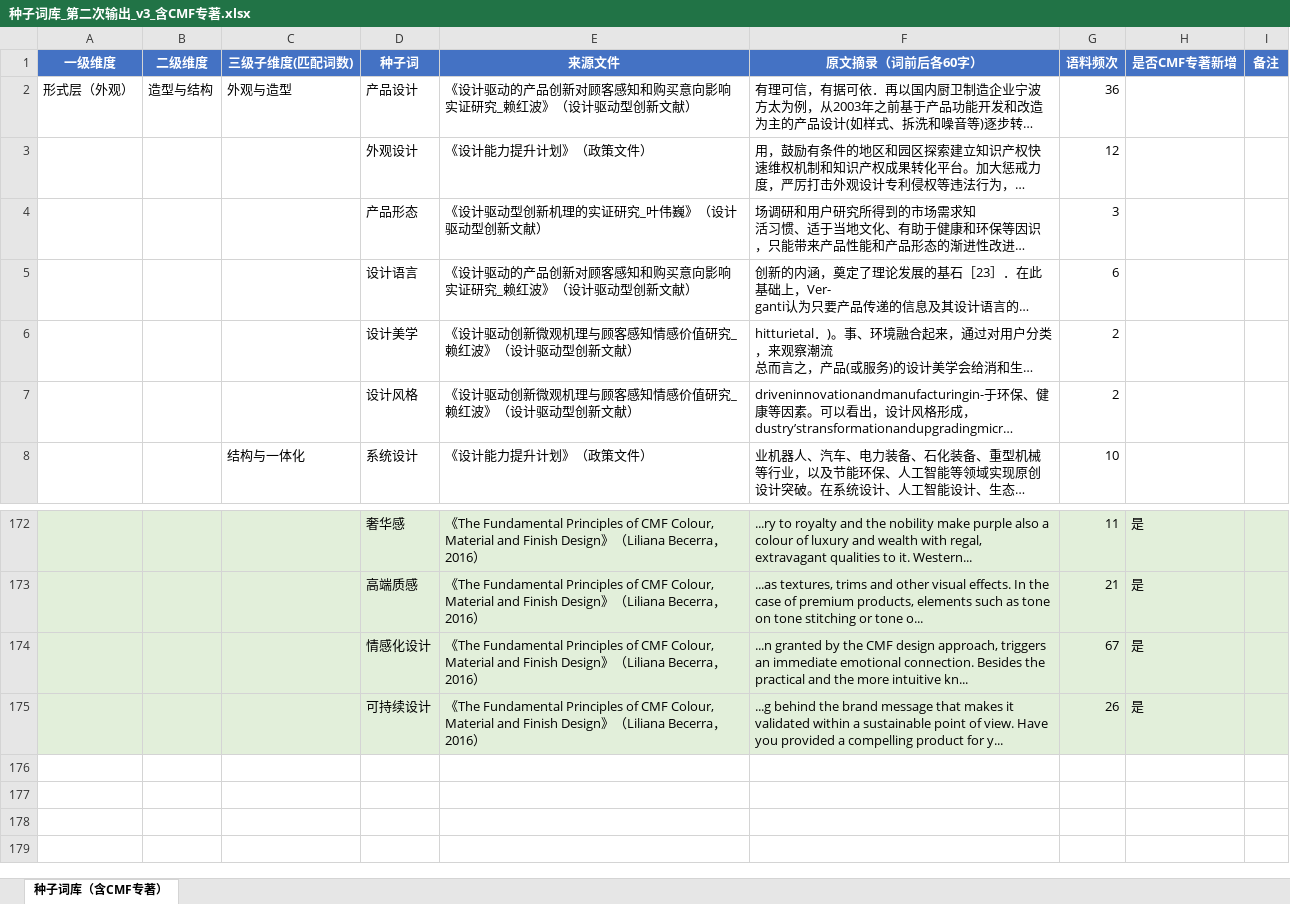
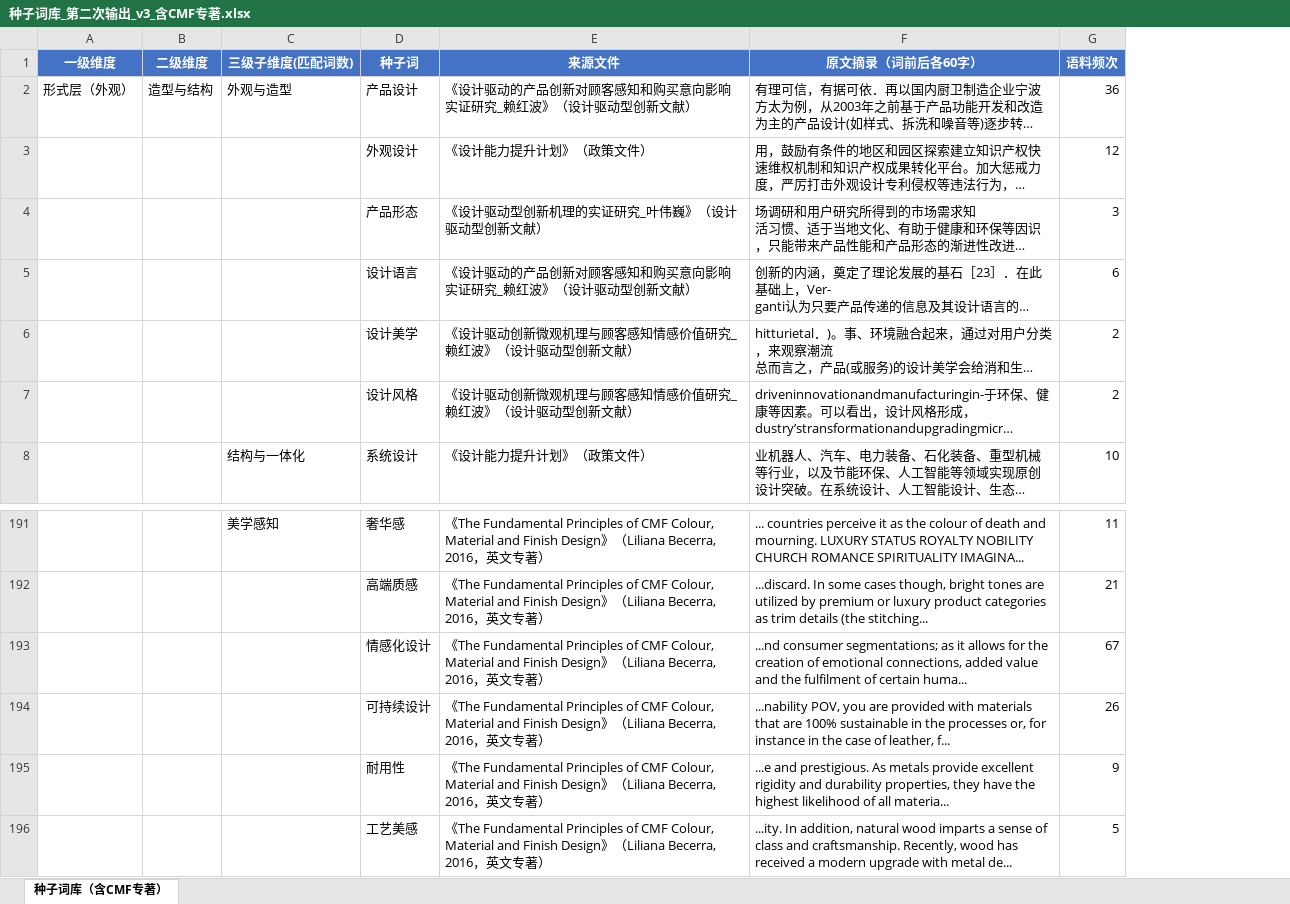
Before and after one commit to hong2301/share, an Excel workbook: 种子词库_第二次输出_v3_含CMF专著.xlsx, sheet 种子词库（含CMF专著）, drawn as a sheet; only a part is shown, gaps mark what is left out; long unchanged cells end in …; values as stored, in another font and other column widths than the file's, no borders; removed rows and columns are numbered as before the commit, all else as after; the diff covers the shown part only; the diff names each change by its address in the sheet, - before the commit and + after, or states it on an @@ line.

Commit message:
update [starfish] 种子词库_第二次输出_v3_含CMF专著.xlsx (195 words, CMF as normal corpus)

```diff
--- a/种子词库_第二次输出_v3_含CMF专著.xlsx (sheet 种子词库（含CMF专著）)
+++ b/种子词库_第二次输出_v3_含CMF专著.xlsx (sheet 种子词库（含CMF专著）)
-column H (是否CMF专著新增), rows 172-175: all 是
-column I (备注), empty
-A191:G194 fill: #E2EFDA
+A191:G194 fill: none
-C191 (三级子维度(匹配词数)): (empty)
+C191 (三级子维度(匹配词数)): 美学感知
-E191:E194 (来源文件): …（Liliana Becerra，2016）
+E191:E194 (来源文件): …（Liliana Becerra, 2016，英文专著）
-F191 (原文摘录（词前后各60字）): ...ry to royalty and the nobility make purple also a colour of luxury and wealth with regal, extravagant qualities to it. Western...
+F191 (原文摘录（词前后各60字）): ... countries perceive it as the colour of death and mourning. LUXURY STATUS ROYALTY NOBILITY CHURCH ROMANCE SPIRITUALITY IMAGINA...
-F192 (原文摘录（词前后各60字）): ...as textures, trims and other visual effects. In the case of premium products, elements such as tone on tone stitching or tone o...
+F192 (原文摘录（词前后各60字）): ...discard. In some cases though, bright tones are utilized by premium or luxury product categories as trim details (the stitching...
-F193 (原文摘录（词前后各60字）): ...n granted by the CMF design approach, triggers an immediate emotional connection. Besides the practical and the more intuitive kn...
+F193 (原文摘录（词前后各60字）): ...nd consumer segmentations; as it allows for the creation of emotional connections, added value and the fulfilment of certain huma...
-F194 (原文摘录（词前后各60字）): ...g behind the brand message that makes it validated within a sustainable point of view. Have you provided a compelling product for y...
+F194 (原文摘录（词前后各60字）): ...nability POV, you are provided with materials that are 100% sustainable in the processes or, for instance in the case of leather, f...
+row 195:  |  |  | 耐用性 | 《The Fundamental Principles of CMF Colour, Material and Finish Design》（Liliana Becerra, 2016，英文专著） | ...e and prestigious. As metals provide excellent rigidity and durability properties, they have the highest likelihood of all materia... | 9
+row 196:  |  |  | 工艺美感 | 《The Fundamental Principles of CMF Colour, Material and Finish Design》（Liliana Becerra, 2016，英文专著） | ...ity. In addition, natural wood imparts a sense of class and craftsmanship. Recently, wood has received a modern upgrade with metal de... | 5
```
Also changed, not shown: 21 added rows, 2 removed rows, 66 edited cells and cell formats elsewhere in this sheet.
